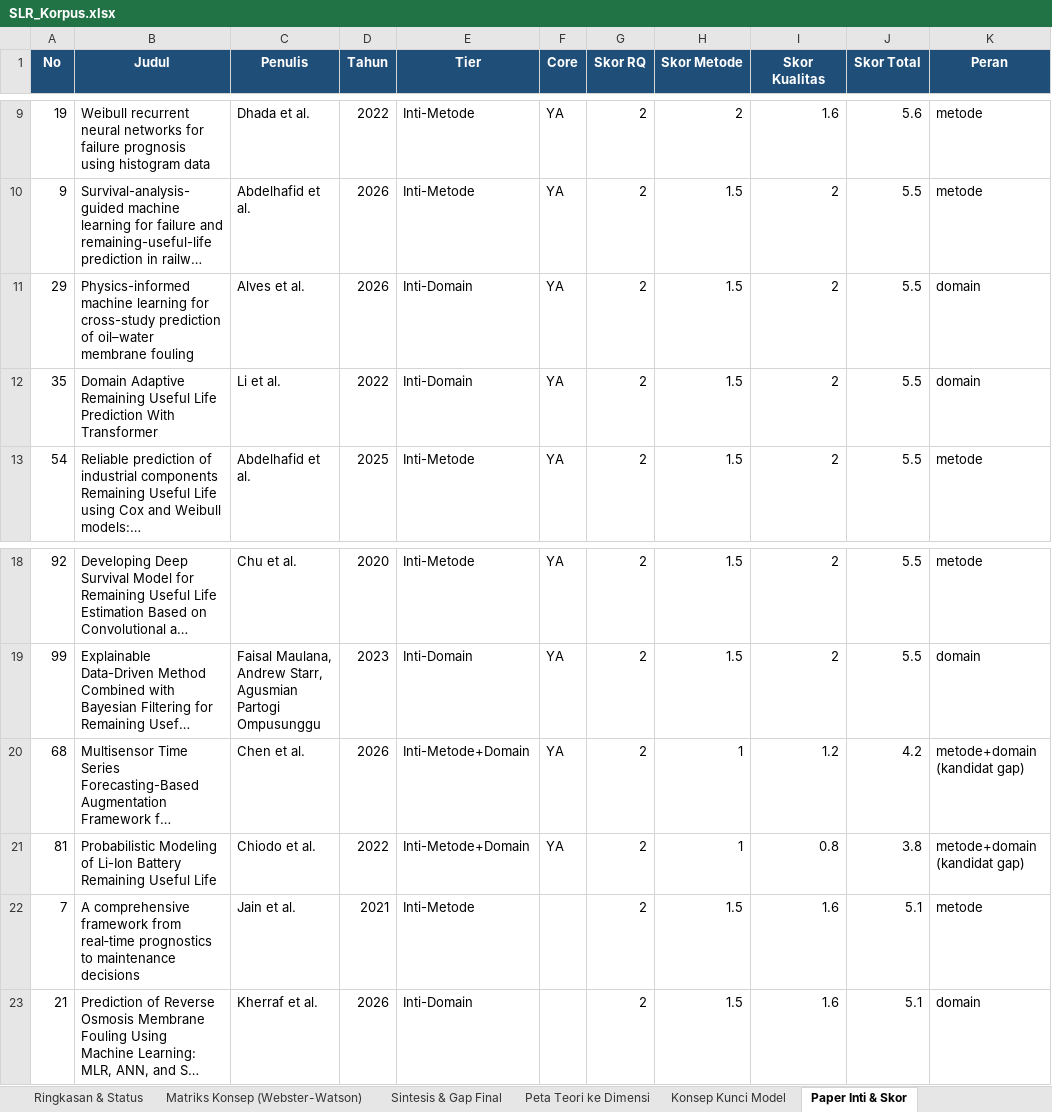
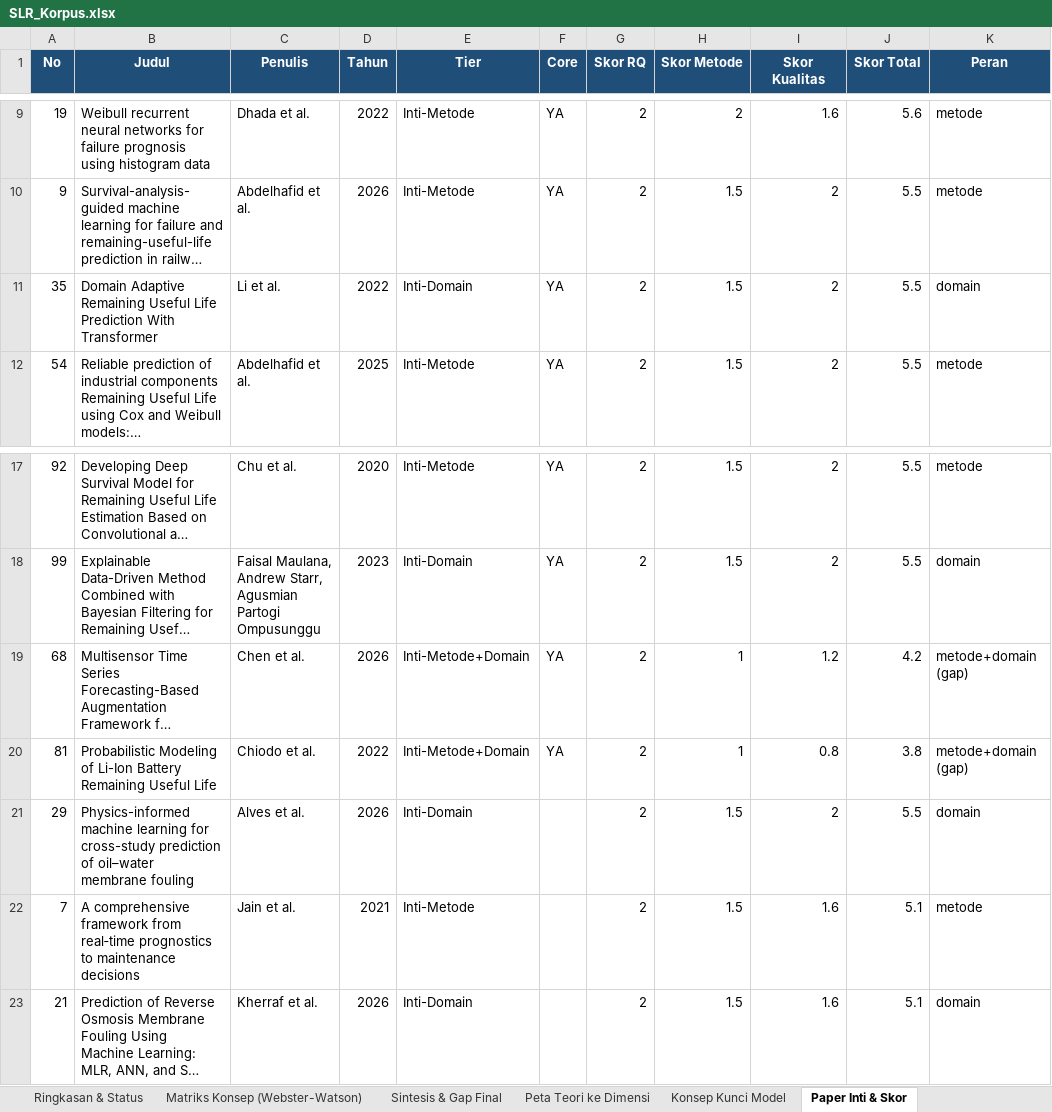
Before and after one commit to NioHast/SLR-RUL-Membran-RO, an Excel workbook: docs/SLR_Korpus.xlsx, sheet Paper Inti & Skor, drawn as a sheet; only a part is shown, gaps mark what is left out; long unchanged cells end in …; values as stored, in another font and other column widths than the file's, no borders; removed rows and columns are numbered as before the commit, all else as after; the diff names each change by its address in the sheet, - before the commit and + after, or states it on an @@ line.

```diff
--- a/docs/SLR_Korpus.xlsx (sheet Paper Inti & Skor)
+++ b/docs/SLR_Korpus.xlsx (sheet Paper Inti & Skor)
-row 11: 29 | Physics-informed machine learning for cross-study prediction of oil–water membrane fouling | Alves et al. | 2026 | Inti-Domain | YA | 2 | 1.5 | 2 | 5.5 | domain
-K19:K20 (Peran): metode+domain (kandidat gap)
+K19:K20 (Peran): metode+domain (gap)
+row 21: 29 | Physics-informed machine learning for cross-study prediction of oil–water membrane fouling | Alves et al. | 2026 | Inti-Domain |  | 2 | 1.5 | 2 | 5.5 | domain
```
Also changed, not shown: sheet SLR - Korpus Jurnal, sheet Matriks Konsep (Webster-Watson), sheet Sintesis & Gap Final, sheet Ringkasan & Status, 7 other files.
